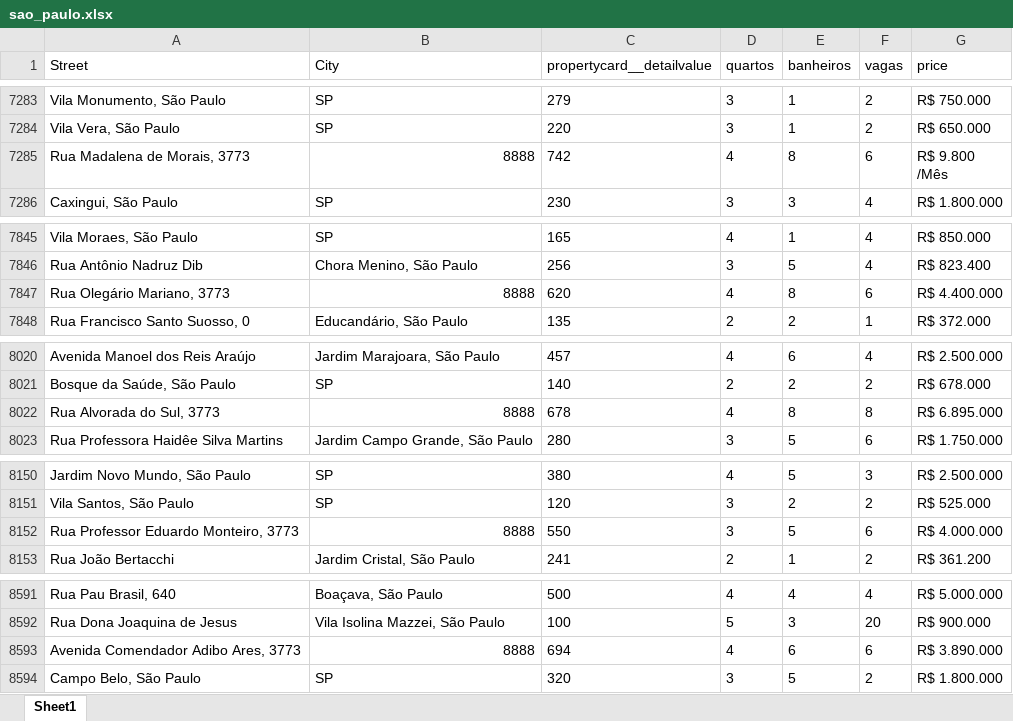
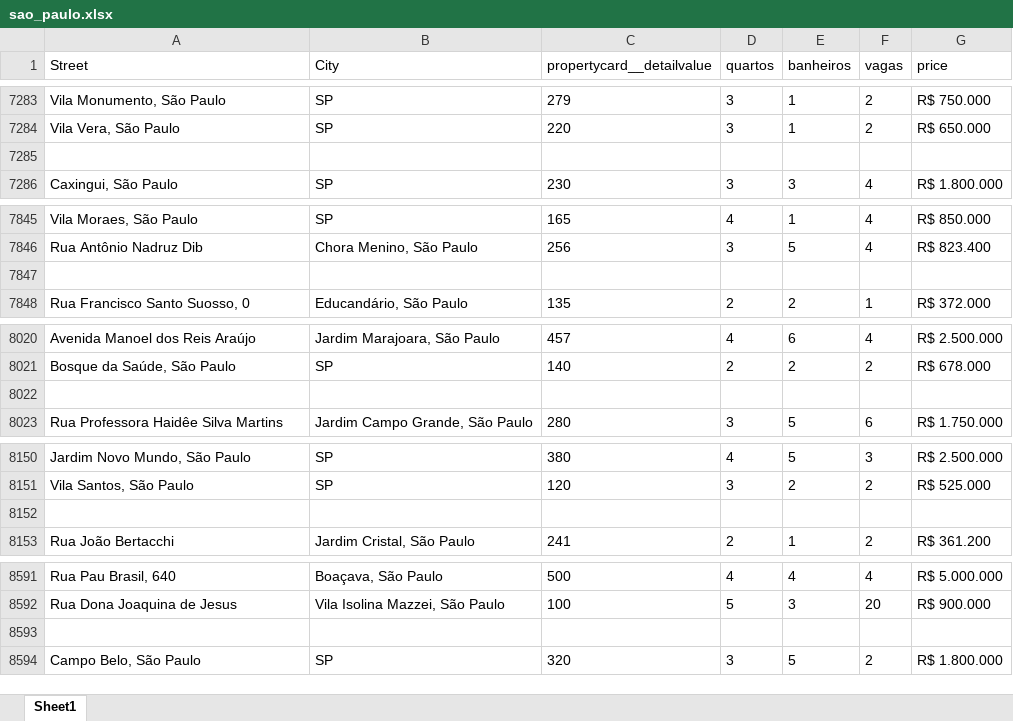
Before and after one commit to rfanti/ECD15-MLOps, an Excel workbook: dataset/sao_paulo.xlsx, sheet Sheet1, drawn as a sheet; only a part is shown, gaps mark what is left out; values as stored, in another font and other column widths than the file's, no borders; charts and pictures not drawn; ↵ is a line break in a cell; the diff covers the shown part only; the diff names each change by its address in the sheet, - before the commit and + after, or states it on an @@ line.

Commit message:
nodo dataset incluido sao_paulo.csv

```diff
--- a/dataset/sao_paulo.xlsx (sheet Sheet1)
+++ b/dataset/sao_paulo.xlsx (sheet Sheet1)
-row 7285: Rua Madalena de Morais, 3773 | 8888 | 742 | 4 | 8 | 6 | R$ 9.800 ↵ /Mês
+row 7285: (empty)
-row 7847: Rua Olegário Mariano, 3773 | 8888 | 620 | 4 | 8 | 6 | R$ 4.400.000
+row 7847: (empty)
-row 8022: Rua Alvorada do Sul, 3773 | 8888 | 678 | 4 | 8 | 8 | R$ 6.895.000
+row 8022: (empty)
-row 8152: Rua Professor Eduardo Monteiro, 3773 | 8888 | 550 | 3 | 5 | 6 | R$ 4.000.000
+row 8152: (empty)
-row 8593: Avenida Comendador Adibo Ares, 3773 | 8888 | 694 | 4 | 6 | 6 | R$ 3.890.000
+row 8593: (empty)
```
Also changed, not shown: 51 edited cells elsewhere in this sheet, charts or pictures, 6 other files.
